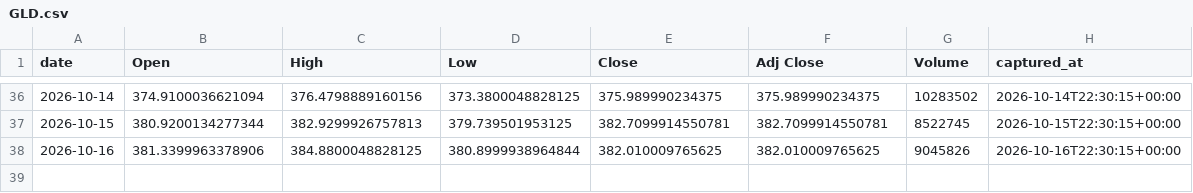
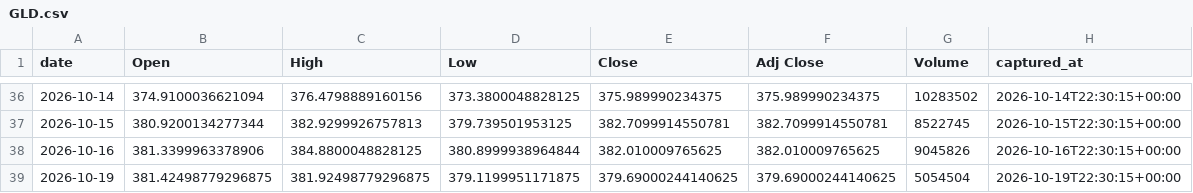
Before and after one commit to holdoutgroot-tech/holdout-ledger, a CSV file: ledger/prices/daily/GLD.csv, drawn as a sheet; only a part is shown, gaps mark what is left out; the diff names each change by its address in the sheet, - before the commit and + after, or states it on an @@ line.

Commit message:
ledger sync (33 files)

```diff
--- a/ledger/prices/daily/GLD.csv
+++ b/ledger/prices/daily/GLD.csv
+row 39: 2026-10-19 | 381.42498779296875 | 381.92498779296875 | 379.1199951171875 | 379.69000244140625 | 379.69000244140625 | 5054504 | 2026-10-19T22:30:15+00:00
```
Also changed, not shown: ledger/prices/daily/CPER.csv, ledger/prices/daily/FXB.csv, 30 other files.
